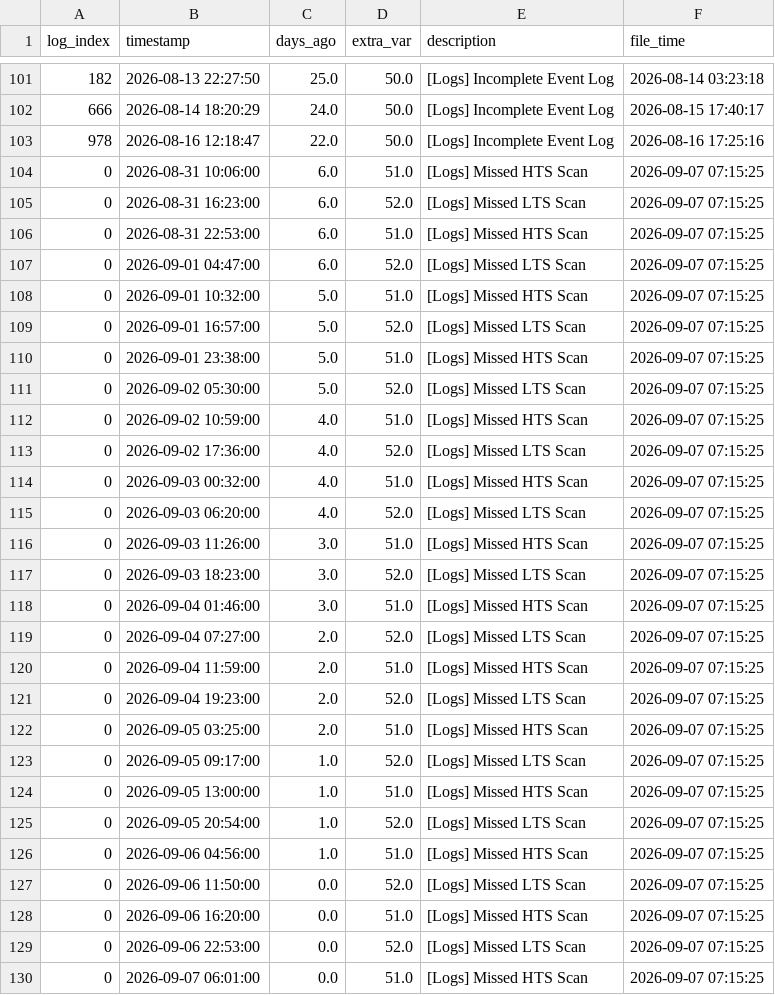
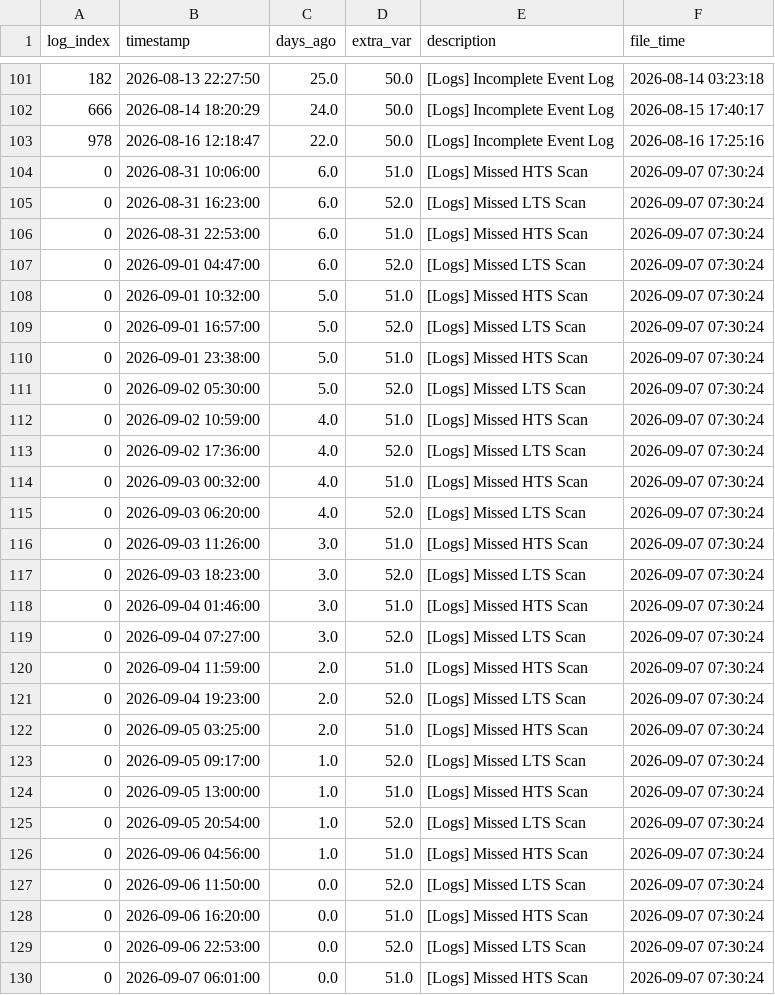
Before and after one commit to 04samuel/Zephyra_Hub, a CSV file: static/data/LPD_3_Combined_Zephyra_Log_Error.csv, drawn as a sheet; only a part is shown, gaps mark what is left out.

```diff
--- a/static/data/LPD_3_Combined_Zephyra_Log_Error.csv
+++ b/static/data/LPD_3_Combined_Zephyra_Log_Error.csv
@@ -103,28 +103,28 @@ log_index,timestamp,days_ago,extra_var,description,file_time
 978,2026-08-16 12:18:47,22.0,50.0,[Logs] Incomplete Event Log,2026-08-16 17:25:16
-0,2026-08-31 10:06:00,6.0,51.0,[Logs] Missed HTS Scan,2026-09-07 07:15:25
-0,2026-08-31 16:23:00,6.0,52.0,[Logs] Missed LTS Scan,2026-09-07 07:15:25
-0,2026-08-31 22:53:00,6.0,51.0,[Logs] Missed HTS Scan,2026-09-07 07:15:25
-0,2026-09-01 04:47:00,6.0,52.0,[Logs] Missed LTS Scan,2026-09-07 07:15:25
-0,2026-09-01 10:32:00,5.0,51.0,[Logs] Missed HTS Scan,2026-09-07 07:15:25
-0,2026-09-01 16:57:00,5.0,52.0,[Logs] Missed LTS Scan,2026-09-07 07:15:25
-0,2026-09-01 23:38:00,5.0,51.0,[Logs] Missed HTS Scan,2026-09-07 07:15:25
-0,2026-09-02 05:30:00,5.0,52.0,[Logs] Missed LTS Scan,2026-09-07 07:15:25
-0,2026-09-02 10:59:00,4.0,51.0,[Logs] Missed HTS Scan,2026-09-07 07:15:25
-0,2026-09-02 17:36:00,4.0,52.0,[Logs] Missed LTS Scan,2026-09-07 07:15:25
-0,2026-09-03 00:32:00,4.0,51.0,[Logs] Missed HTS Scan,2026-09-07 07:15:25
-0,2026-09-03 06:20:00,4.0,52.0,[Logs] Missed LTS Scan,2026-09-07 07:15:25
-0,2026-09-03 11:26:00,3.0,51.0,[Logs] Missed HTS Scan,2026-09-07 07:15:25
-0,2026-09-03 18:23:00,3.0,52.0,[Logs] Missed LTS Scan,2026-09-07 07:15:25
-0,2026-09-04 01:46:00,3.0,51.0,[Logs] Missed HTS Scan,2026-09-07 07:15:25
-0,2026-09-04 07:27:00,2.0,52.0,[Logs] Missed LTS Scan,2026-09-07 07:15:25
-0,2026-09-04 11:59:00,2.0,51.0,[Logs] Missed HTS Scan,2026-09-07 07:15:25
-0,2026-09-04 19:23:00,2.0,52.0,[Logs] Missed LTS Scan,2026-09-07 07:15:25
-0,2026-09-05 03:25:00,2.0,51.0,[Logs] Missed HTS Scan,2026-09-07 07:15:25
-0,2026-09-05 09:17:00,1.0,52.0,[Logs] Missed LTS Scan,2026-09-07 07:15:25
-0,2026-09-05 13:00:00,1.0,51.0,[Logs] Missed HTS Scan,2026-09-07 07:15:25
-0,2026-09-05 20:54:00,1.0,52.0,[Logs] Missed LTS Scan,2026-09-07 07:15:25
-0,2026-09-06 04:56:00,1.0,51.0,[Logs] Missed HTS Scan,2026-09-07 07:15:25
-0,2026-09-06 11:50:00,0.0,52.0,[Logs] Missed LTS Scan,2026-09-07 07:15:25
-0,2026-09-06 16:20:00,0.0,51.0,[Logs] Missed HTS Scan,2026-09-07 07:15:25
-0,2026-09-06 22:53:00,0.0,52.0,[Logs] Missed LTS Scan,2026-09-07 07:15:25
-0,2026-09-07 06:01:00,0.0,51.0,[Logs] Missed HTS Scan,2026-09-07 07:15:25
+0,2026-08-31 10:06:00,6.0,51.0,[Logs] Missed HTS Scan,2026-09-07 07:30:24
+0,2026-08-31 16:23:00,6.0,52.0,[Logs] Missed LTS Scan,2026-09-07 07:30:24
+0,2026-08-31 22:53:00,6.0,51.0,[Logs] Missed HTS Scan,2026-09-07 07:30:24
+0,2026-09-01 04:47:00,6.0,52.0,[Logs] Missed LTS Scan,2026-09-07 07:30:24
+0,2026-09-01 10:32:00,5.0,51.0,[Logs] Missed HTS Scan,2026-09-07 07:30:24
+0,2026-09-01 16:57:00,5.0,52.0,[Logs] Missed LTS Scan,2026-09-07 07:30:24
+0,2026-09-01 23:38:00,5.0,51.0,[Logs] Missed HTS Scan,2026-09-07 07:30:24
+0,2026-09-02 05:30:00,5.0,52.0,[Logs] Missed LTS Scan,2026-09-07 07:30:24
+0,2026-09-02 10:59:00,4.0,51.0,[Logs] Missed HTS Scan,2026-09-07 07:30:24
+0,2026-09-02 17:36:00,4.0,52.0,[Logs] Missed LTS Scan,2026-09-07 07:30:24
+0,2026-09-03 00:32:00,4.0,51.0,[Logs] Missed HTS Scan,2026-09-07 07:30:24
+0,2026-09-03 06:20:00,4.0,52.0,[Logs] Missed LTS Scan,2026-09-07 07:30:24
+0,2026-09-03 11:26:00,3.0,51.0,[Logs] Missed HTS Scan,2026-09-07 07:30:24
+0,2026-09-03 18:23:00,3.0,52.0,[Logs] Missed LTS Scan,2026-09-07 07:30:24
+0,2026-09-04 01:46:00,3.0,51.0,[Logs] Missed HTS Scan,2026-09-07 07:30:24
+0,2026-09-04 07:27:00,3.0,52.0,[Logs] Missed LTS Scan,2026-09-07 07:30:24
+0,2026-09-04 11:59:00,2.0,51.0,[Logs] Missed HTS Scan,2026-09-07 07:30:24
+0,2026-09-04 19:23:00,2.0,52.0,[Logs] Missed LTS Scan,2026-09-07 07:30:24
+0,2026-09-05 03:25:00,2.0,51.0,[Logs] Missed HTS Scan,2026-09-07 07:30:24
+0,2026-09-05 09:17:00,1.0,52.0,[Logs] Missed LTS Scan,2026-09-07 07:30:24
+0,2026-09-05 13:00:00,1.0,51.0,[Logs] Missed HTS Scan,2026-09-07 07:30:24
+0,2026-09-05 20:54:00,1.0,52.0,[Logs] Missed LTS Scan,2026-09-07 07:30:24
+0,2026-09-06 04:56:00,1.0,51.0,[Logs] Missed HTS Scan,2026-09-07 07:30:24
+0,2026-09-06 11:50:00,0.0,52.0,[Logs] Missed LTS Scan,2026-09-07 07:30:24
+0,2026-09-06 16:20:00,0.0,51.0,[Logs] Missed HTS Scan,2026-09-07 07:30:24
+0,2026-09-06 22:53:00,0.0,52.0,[Logs] Missed LTS Scan,2026-09-07 07:30:24
+0,2026-09-07 06:01:00,0.0,51.0,[Logs] Missed HTS Scan,2026-09-07 07:30:24
```
Also changed, not shown: static/data/MDV_2_Combined_Zephyra_Log_Error.csv, static/data/MED_C_Combined_Zephyra_Log_Error.csv, 23 other files.
